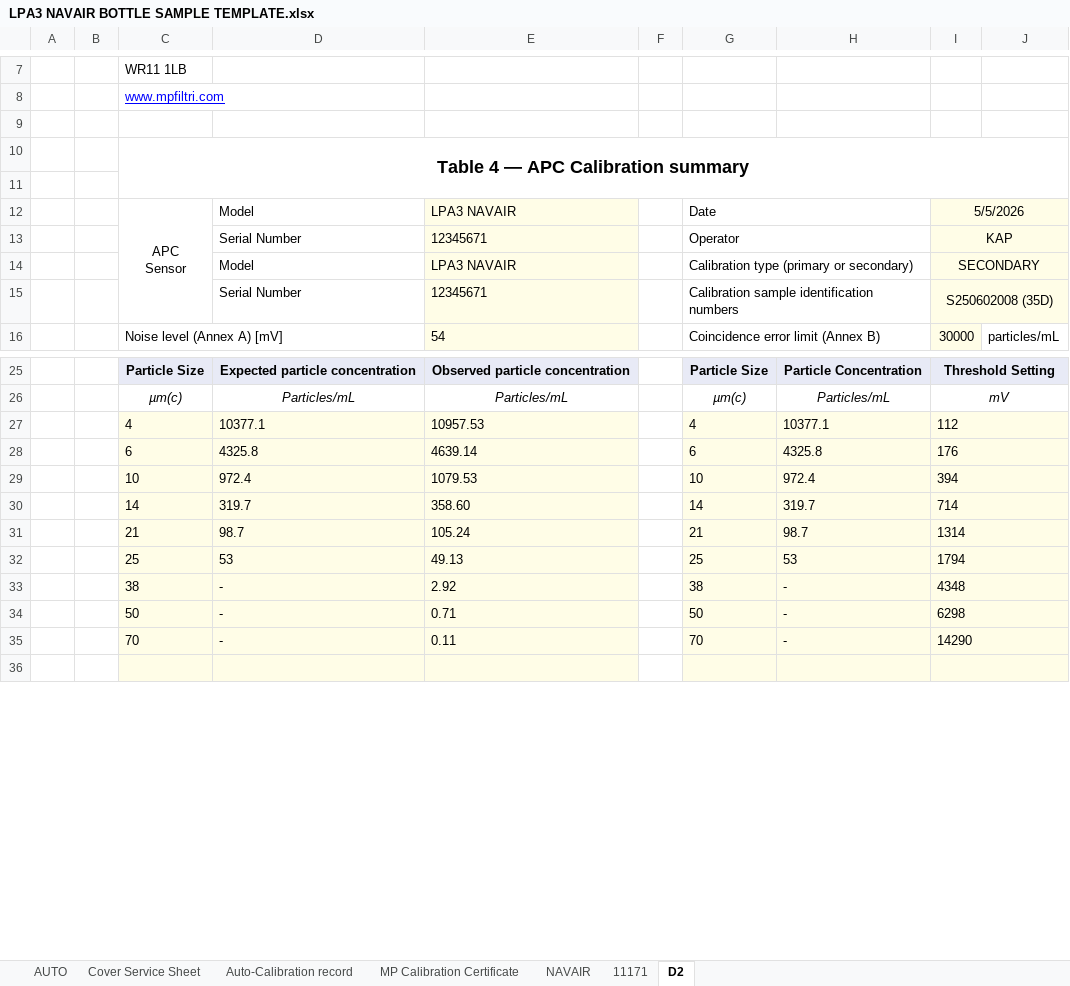
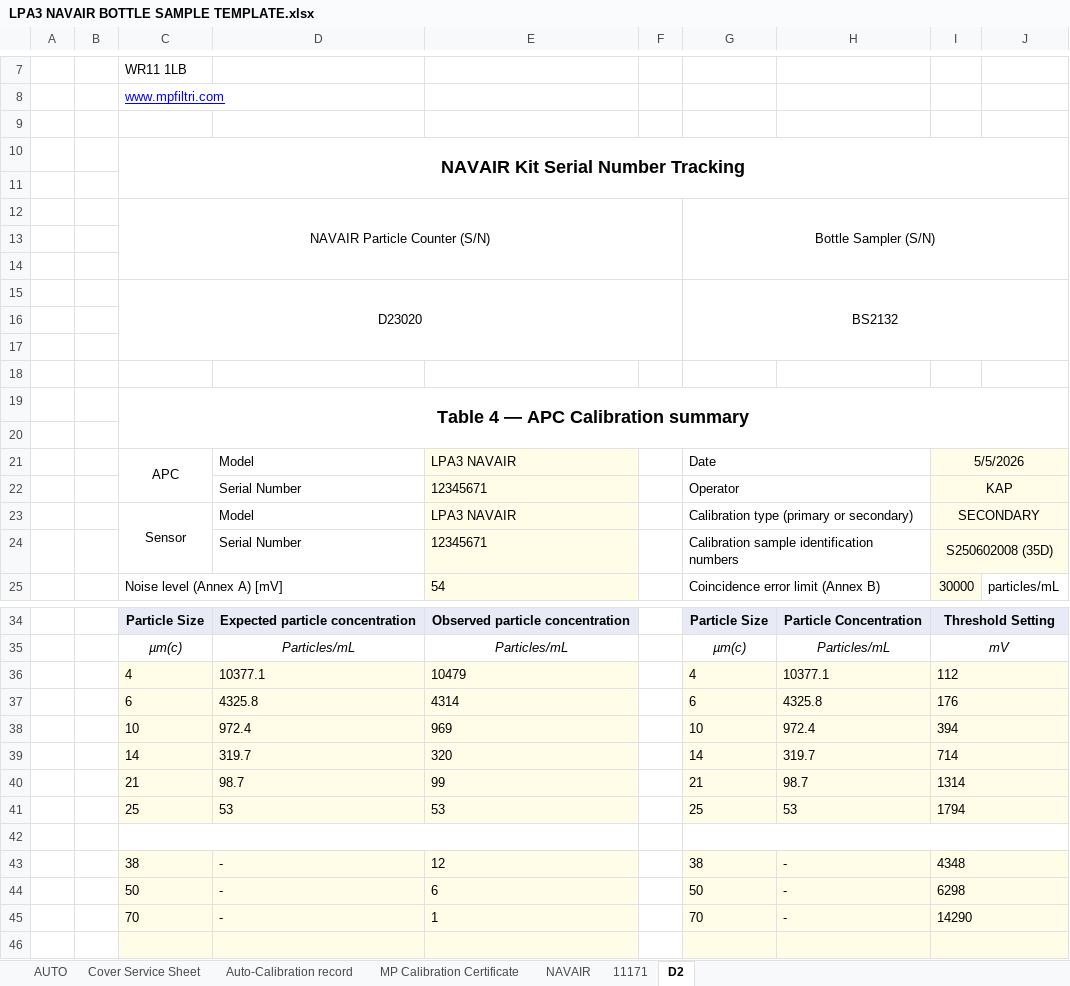
Before and after one commit to mpfiltri/PR0118-ISO11171-Calibrations, an Excel workbook: results/cal_certs/LPA3 NAVAIR BOTTLE SAMPLE TEMPLATE.xlsx, sheet D2, drawn as a sheet; only a part is shown, gaps mark what is left out; values as stored, in another font and other column widths than the file's, no borders; charts and pictures not drawn; 2 other sheets too large or unreadable and not compared; removed rows and columns are numbered as before the commit, all else as after; ↵ is a line break in a cell; the diff covers the shown part only; the diff names each change by its address in the sheet, - before the commit and + after, or states it on an @@ line.

```diff
--- a/results/cal_certs/LPA3 NAVAIR BOTTLE SAMPLE TEMPLATE.xlsx (sheet D2)
+++ b/results/cal_certs/LPA3 NAVAIR BOTTLE SAMPLE TEMPLATE.xlsx (sheet D2)
+row 10:  |  | NAVAIR Kit Serial Number Tracking
+row 11: (empty)
+row 12:  |  | NAVAIR Particle Counter (S/N) |  |  |  | Bottle Sampler (S/N)
+row 13: (empty)
+row 14: (empty)
+row 15:  |  | D23020 |  |  |  | BS2132
+row 16: (empty)
+row 17: (empty)
+row 18: (empty)
-C21: APC ↵ Sensor
+C21: APC
-C12:C15 merged
+C21:C22 merged
-C23: (empty)
+C23: Sensor
+C23:C24 merged
-E36: 10957.53
+E36: 10479
-E37: 4639.14
+E37: 4314
-E38: 1079.53
+E38: 969
-E39: 358.60
+E39: 320
-E40: 105.24
+E40: 99
-E41: 49.13
+E41: 53
+row 42: (empty)
-E43: 2.92
+E43: 12
-E44: 0.71
+E44: 6
-E45: 0.11
+E45: 1
```
Also changed, not shown: 1 edited cell elsewhere in this sheet, formulas that keep their value, charts or pictures, _annex_A.xlsx, 4 other files.
